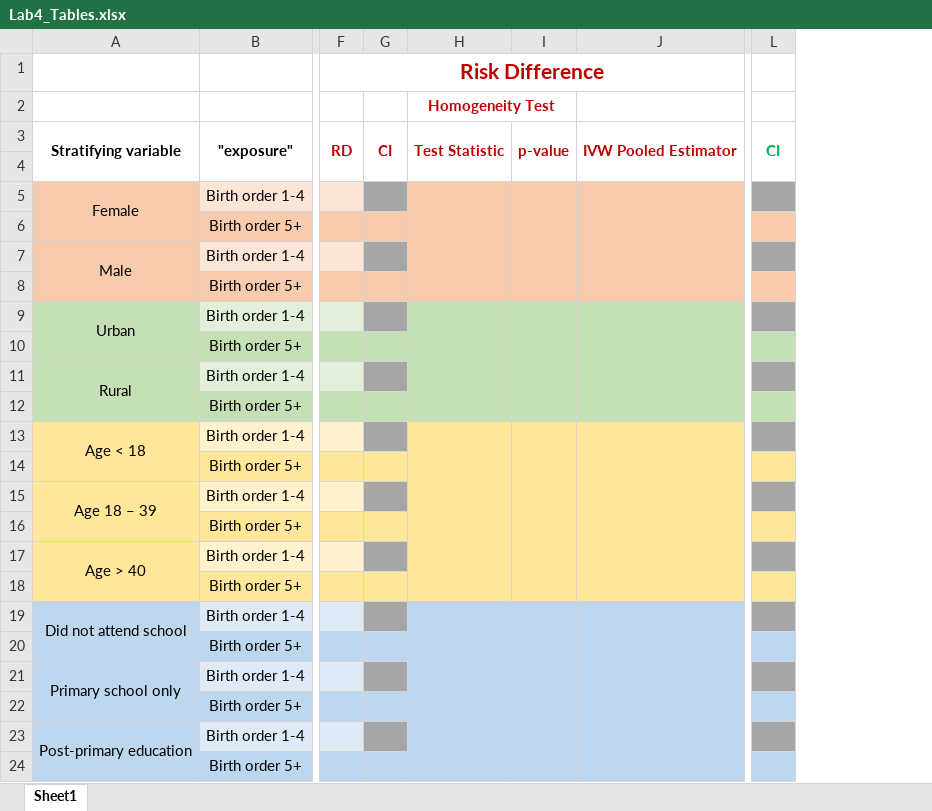
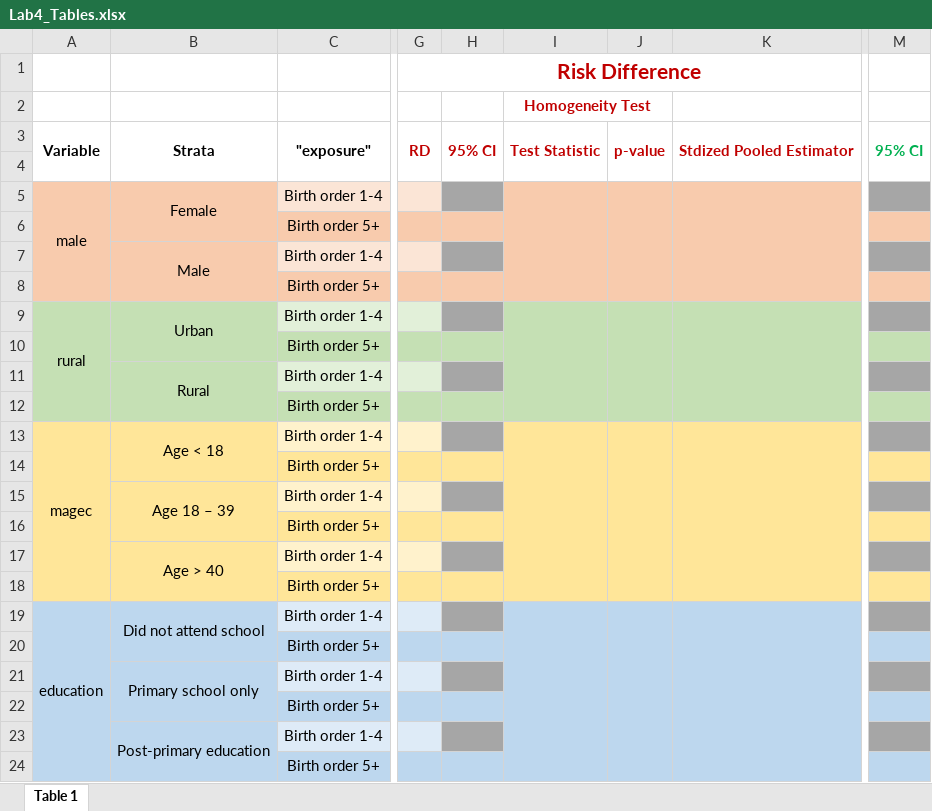
Before and after one commit to dghi-biostat/biostatlab, an Excel workbook: assignments/Lab4_Tables.xlsx, sheet Table 1, drawn as a sheet; only a part is shown, gaps mark what is left out; values as stored, in another font and other column widths than the file's, no borders; removed rows and columns are numbered as before the commit, all else as after; the diff names each change by its address in the sheet, - before the commit and + after, or states it on an @@ line.

```diff
--- a/assignments/Lab4_Tables.xlsx (sheet Table 1)
+++ b/assignments/Lab4_Tables.xlsx (sheet Table 1)
-sheet tab: Sheet1
+sheet tab: Table 1
+column A, rows 3-19: Variable |  | male |  |  |  | rural |  |  |  | magec |  |  |  |  |  | education
-column G, row 3: CI
+column H, row 3: 95% CI
-column J, row 3: IVW Pooled Estimator
+column K, row 3: Stdized Pooled Estimator
-column L, row 3: CI
+column M, row 3: 95% CI
-B3: Stratifying variable
+B3: Strata
```
Also changed, not shown: 9 other files.
